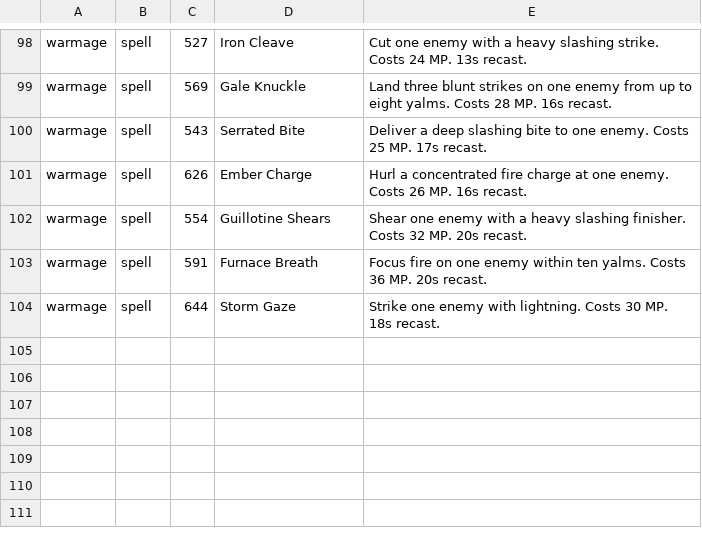
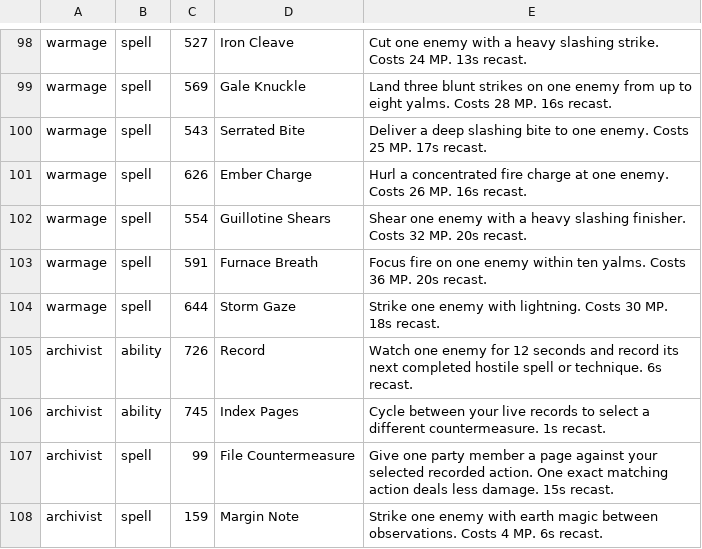
Before and after one commit to Infomatictek/overlordsxi-launcher, a TSV file: addons/ashita4/soulspire_soul_actions/data/soul_actions.tsv, drawn as a sheet; only a part is shown, gaps mark what is left out.

Commit message:
feat(soul): add Archivist action identities and record HUD

```diff
--- a/addons/ashita4/soulspire_soul_actions/data/soul_actions.tsv
+++ b/addons/ashita4/soulspire_soul_actions/data/soul_actions.tsv
@@ -104 +104,5 @@ warmage	spell	591	Furnace Breath	Focus fire on one enemy within ten yalms. Costs
 warmage	spell	644	Storm Gaze	Strike one enemy with lightning. Costs 30 MP. 18s recast.
+archivist	ability	726	Record	Watch one enemy for 12 seconds and record its next completed hostile spell or technique. 6s recast.
+archivist	ability	745	Index Pages	Cycle between your live records to select a different countermeasure. 1s recast.
+archivist	spell	99	File Countermeasure	Give one party member a page against your selected recorded action. One exact matching action deals less damage. 15s recast.
+archivist	spell	159	Margin Note	Strike one enemy with earth magic between observations. Costs 4 MP. 6s recast.
```
Also changed, not shown: addons/ashita4/soulspire_soul_actions/data/visibility.tsv, 2 other files.
